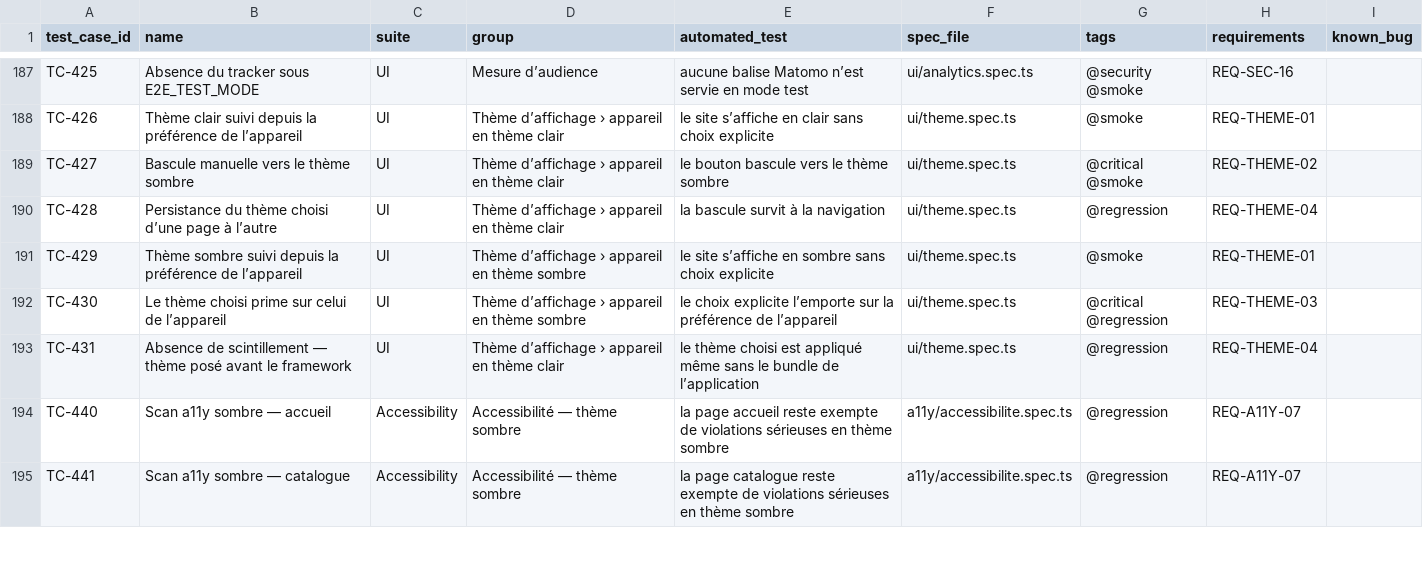
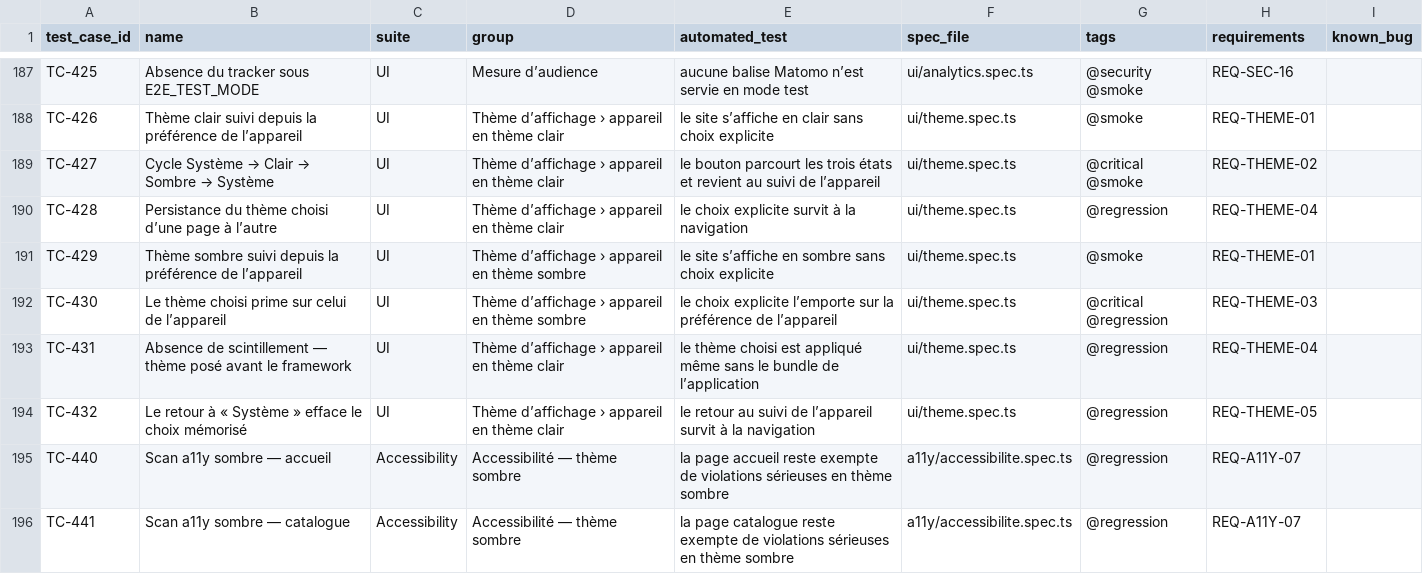
Before and after one commit to Gungagungi/music-website, a CSV file: docs/test-cases/test-cases.csv, drawn as a sheet; only a part is shown, gaps mark what is left out.

```diff
--- a/docs/test-cases/test-cases.csv
+++ b/docs/test-cases/test-cases.csv
@@ -188,4 +188,4 @@ TC-425,Absence du tracker sous E2E_TEST_MODE,UI,Mesure d’audience,aucune balis
 TC-426,Thème clair suivi depuis la préférence de l’appareil,UI,Thème d’affichage › appareil en thème clair,le site s’affiche en clair sans choix explicite,ui/theme.spec.ts,@smoke,REQ-THEME-01,
-TC-427,Bascule manuelle vers le thème sombre,UI,Thème d’affichage › appareil en thème clair,le bouton bascule vers le thème sombre,ui/theme.spec.ts,@critical @smoke,REQ-THEME-02,
-TC-428,Persistance du thème choisi d’une page à l’autre,UI,Thème d’affichage › appareil en thème clair,la bascule survit à la navigation,ui/theme.spec.ts,@regression,REQ-THEME-04,
+TC-427,Cycle Système → Clair → Sombre → Système,UI,Thème d’affichage › appareil en thème clair,le bouton parcourt les trois états et revient au suivi de l’appareil,ui/theme.spec.ts,@critical @smoke,REQ-THEME-02,
+TC-428,Persistance du thème choisi d’une page à l’autre,UI,Thème d’affichage › appareil en thème clair,le choix explicite survit à la navigation,ui/theme.spec.ts,@regression,REQ-THEME-04,
 TC-429,Thème sombre suivi depuis la préférence de l’appareil,UI,Thème d’affichage › appareil en thème sombre,le site s’affiche en sombre sans choix explicite,ui/theme.spec.ts,@smoke,REQ-THEME-01,
@@ -193,2 +193,3 @@ TC-430,Le thème choisi prime sur celui de l’appareil,UI,Thème d’affichage
 TC-431,Absence de scintillement — thème posé avant le framework,UI,Thème d’affichage › appareil en thème clair,le thème choisi est appliqué même sans le bundle de l’application,ui/theme.spec.ts,@regression,REQ-THEME-04,
+TC-432,Le retour à « Système » efface le choix mémorisé,UI,Thème d’affichage › appareil en thème clair,le retour au suivi de l’appareil survit à la navigation,ui/theme.spec.ts,@regression,REQ-THEME-05,
 TC-440,Scan a11y sombre — accueil,Accessibility,Accessibilité — thème sombre,la page accueil reste exempte de violations sérieuses en thème sombre,a11y/accessibilite.spec.ts,@regression,REQ-A11Y-07,
```
Also changed, not shown: 8 other files.
